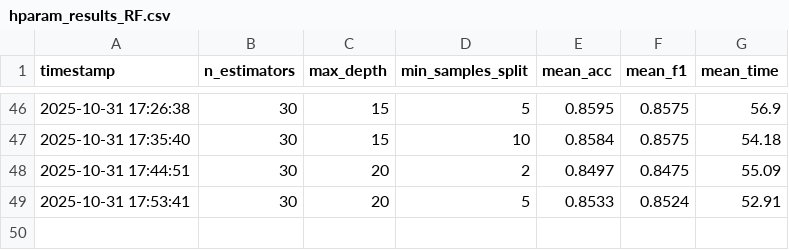
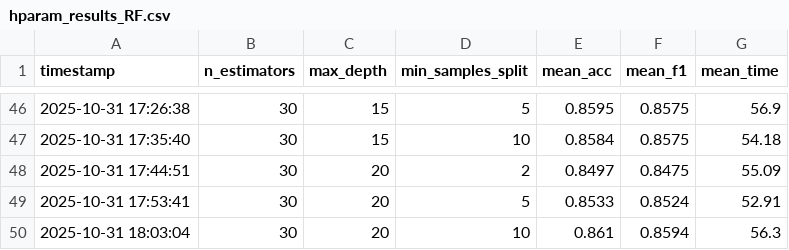
Before and after one commit to nganhcc/sleep_project, a CSV file: logs/hparam_results_RF.csv, drawn as a sheet; only a part is shown, gaps mark what is left out.

```diff
--- a/logs/hparam_results_RF.csv
+++ b/logs/hparam_results_RF.csv
@@ -49 +49,2 @@ timestamp,n_estimators,max_depth,min_samples_split,mean_acc,mean_f1,mean_time
 2025-10-31 17:53:41,30,20,5,0.8533,0.8524,52.91
+2025-10-31 18:03:04,30,20,10,0.861,0.8594,56.3
```
Also changed, not shown: logs/fold_results_KNN_sklearn.csv, logs/fold_results_RF.csv, 29 other files.
